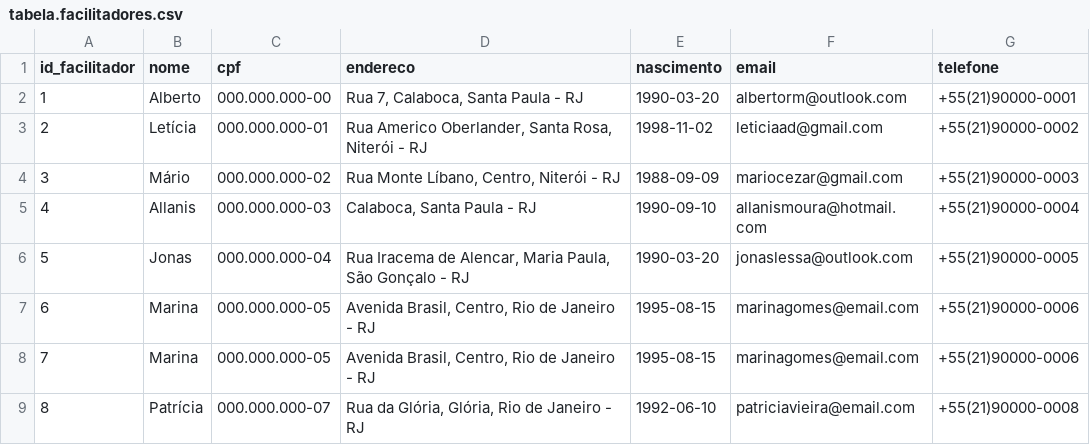
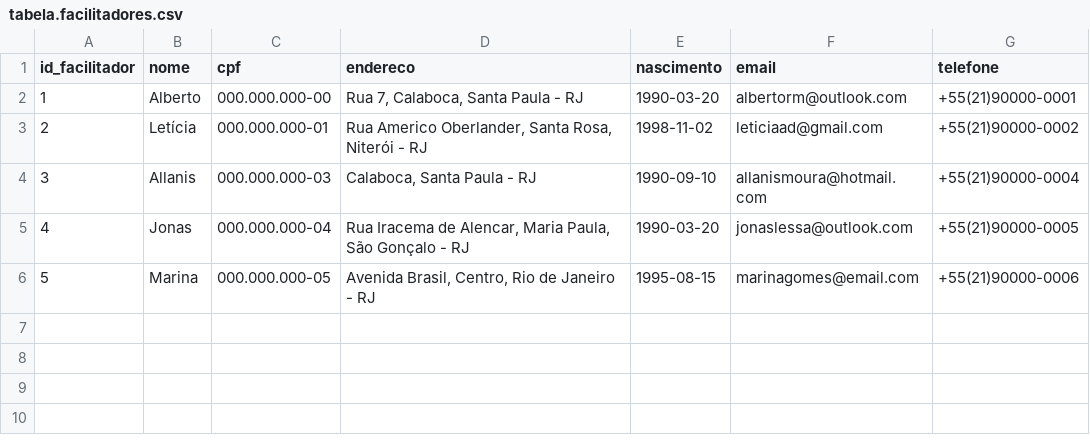
Before and after one commit to estrela1921/blocodenotas, a CSV file: tabela.facilitadores.csv, drawn as a sheet; removed rows and columns are numbered as before the commit, all else as after; the diff names each change by its address in the sheet, - before the commit and + after, or states it on an @@ line.

Commit message:
Update tabela.facilitadores.csv

```diff
--- a/tabela.facilitadores.csv
+++ b/tabela.facilitadores.csv
-row 4: 3 | Mário | 000.000.000-02 | Rua Monte Líbano, Centro, Niterói - RJ | 1988-09-09 | mariocezar@gmail.com | +55(21)90000-0003
@@ column A (id_facilitador) renumbered between rows 4 and 6 @@
-row 8: 7 | Marina | 000.000.000-05 | Avenida Brasil, Centro, Rio de Janeiro - RJ | 1995-08-15 | marinagomes@email.com | +55(21)90000-0006
-row 9: 8 | Patrícia | 000.000.000-07 | Rua da Glória, Glória, Rio de Janeiro - RJ | 1992-06-10 | patriciavieira@email.com | +55(21)90000-0008
```
